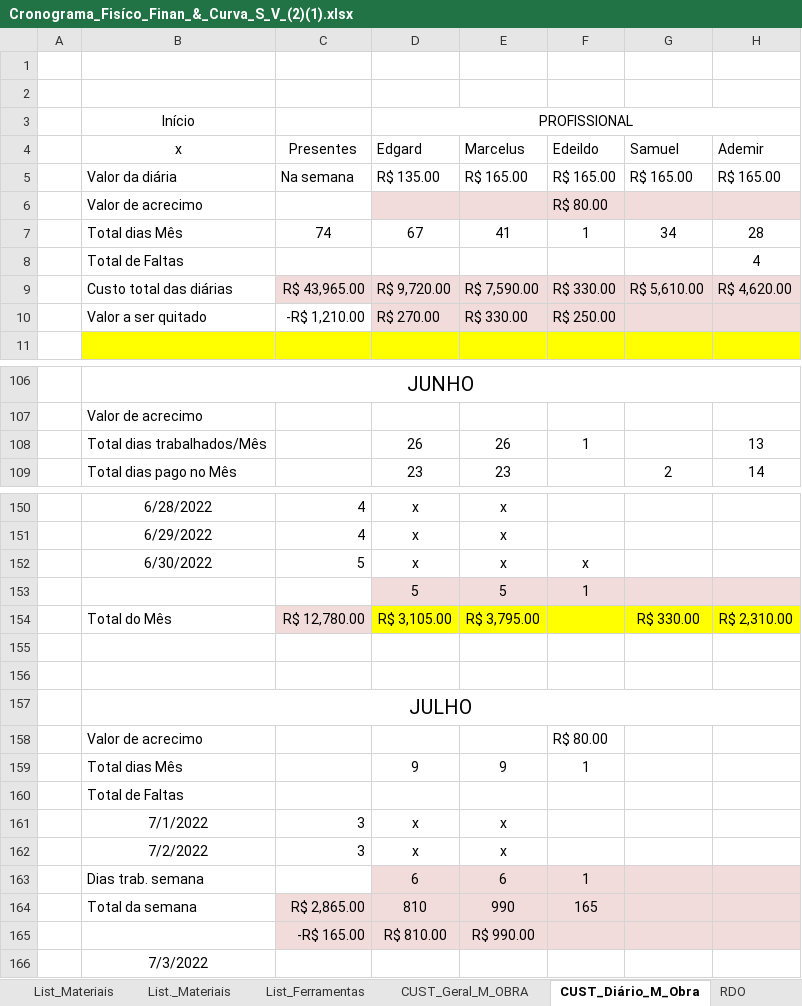
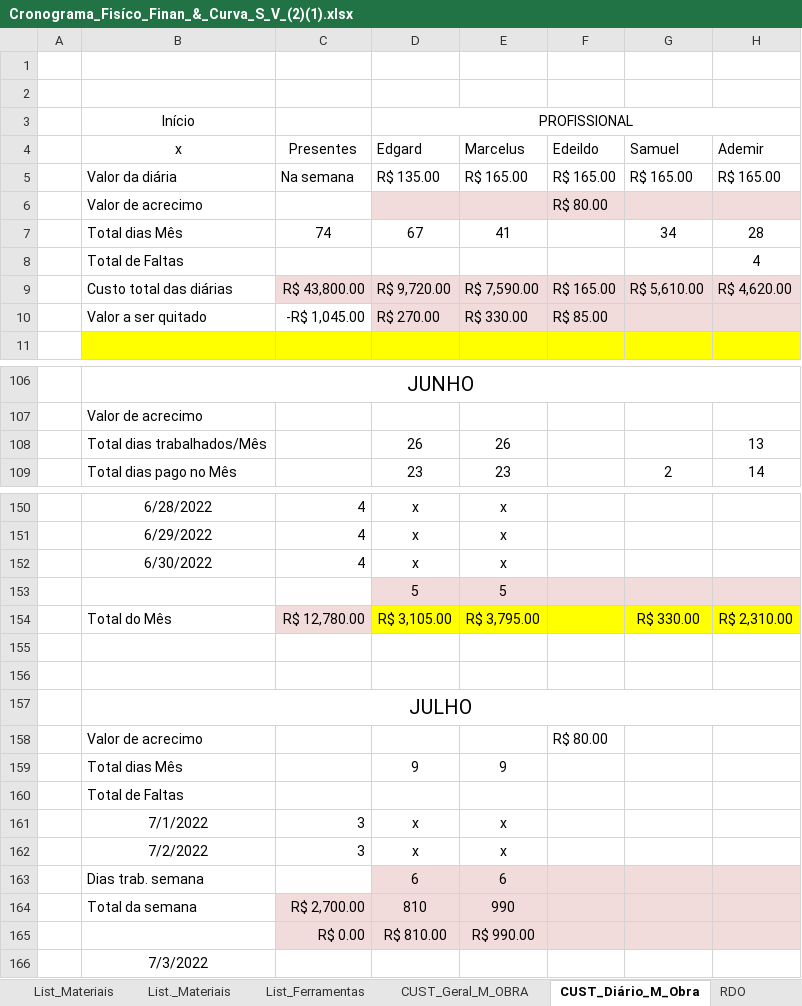
Before and after one commit to EdgardSancosta/Cronograma_Fisico_Financeiro, an Excel workbook: Cronograma_Fisíco_Finan_&_Curva_S_V_(2)(1).xlsx, sheet CUST_Diário_M_Obra, drawn as a sheet; only a part is shown, gaps mark what is left out; values as stored, in another font and other column widths than the file's, no borders; conditional formats not drawn; the diff names each change by its address in the sheet, - before the commit and + after, or states it on an @@ line.

Commit message:
Update Cronograma_Fisíco_Finan_&_Curva_S_V_(2)(1).xlsx

```diff
--- a/Cronograma_Fisíco_Finan_&_Curva_S_V_(2)(1).xlsx (sheet CUST_Diário_M_Obra)
+++ b/Cronograma_Fisíco_Finan_&_Curva_S_V_(2)(1).xlsx (sheet CUST_Diário_M_Obra)
-F7 (Edeildo): 1
+F7 (Edeildo): (empty)
-C9 (Presentes): R$ 43,965.00
+C9 (Presentes): R$ 43,800.00
-F9 (Edeildo): R$ 330.00
+F9 (Edeildo): R$ 165.00
-C10 (Presentes): -R$ 1,210.00
+C10 (Presentes): -R$ 1,045.00
-F10 (Edeildo): R$ 250.00
+F10 (Edeildo): R$ 85.00
-F108 (Edeildo): 1
+F108 (Edeildo): (empty)
-C152 (Presentes): 5
+C152 (Presentes): 4
-F152 (Edeildo): x
+F152 (Edeildo): (empty)
-F153 (Edeildo): 1
+F153 (Edeildo): (empty)
-F159 (Edeildo): 1
+F159 (Edeildo): (empty)
-F163 (Edeildo): 1
+F163 (Edeildo): (empty)
-C164 (Presentes): R$ 2,865.00
+C164 (Presentes): R$ 2,700.00
-F164 (Edeildo): 165
+F164 (Edeildo): (empty)
-C165 (Presentes): -R$ 165.00
+C165 (Presentes): R$ 0.00
```
Also changed, not shown: charts or pictures.
